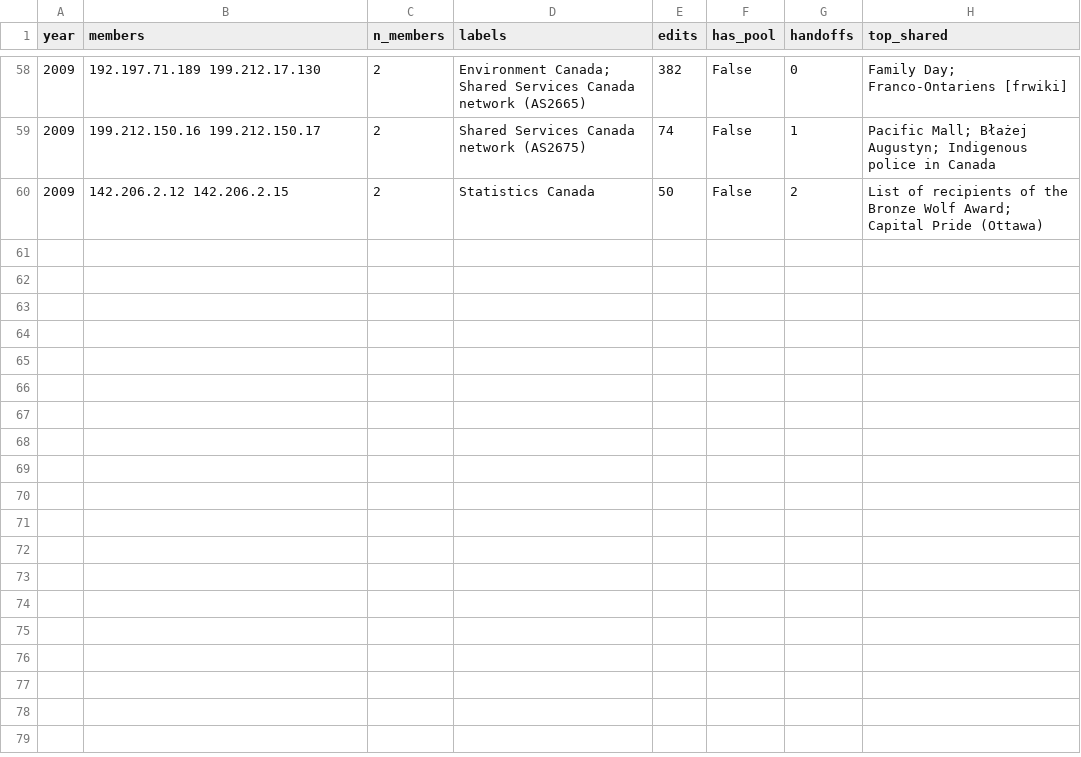
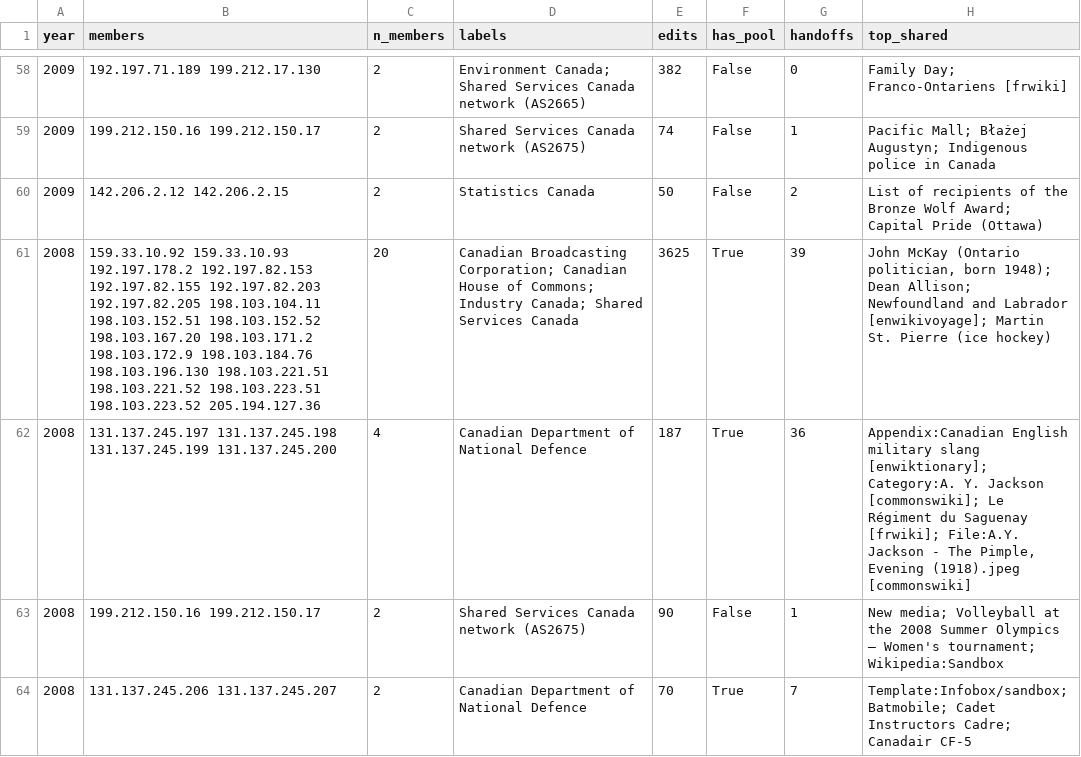
Before and after one commit to Prime-Rogue-Inc-Corporate/wikisscbot, a CSV file: research/clusters/intra_year_groups.csv, drawn as a sheet; only a part is shown, gaps mark what is left out; the diff names each change by its address in the sheet, - before the commit and + after, or states it on an @@ line.

```diff
--- a/research/clusters/intra_year_groups.csv
+++ b/research/clusters/intra_year_groups.csv
+row 61: 2008 | 159.33.10.92 159.33.10.93 192.197.178.2 192.197.82.153 192.197.82.155 192.197.82.203 192.197.82.205 198.103.104.11 198.103.152.51 198.103.152.52 198.103.167.20 198.103.171.2 198.103.172.9 198.103.184.76 198.103.196.130 198.103.221.51 198.103.221.52 198.103.223.51 198.103.223.52 205.194.127.36 | 20 | Canadian Broadcasting Corporation; Canadian House of Commons; Industry Canada; Shared Services Canada | 3625 | True | 39 | John McKay (Ontario politician, born 1948); Dean Allison; Newfoundland and Labrador [enwikivoyage]; Martin St. Pierre (ice hockey)
+row 62: 2008 | 131.137.245.197 131.137.245.198 131.137.245.199 131.137.245.200 | 4 | Canadian Department of National Defence | 187 | True | 36 | Appendix:Canadian English military slang [enwiktionary]; Category:A. Y. Jackson [commonswiki]; Le Régiment du Saguenay [frwiki]; File:A.Y. Jackson - The Pimple, Evening (1918).jpeg [commonswiki]
+row 63: 2008 | 199.212.150.16 199.212.150.17 | 2 | Shared Services Canada network (AS2675) | 90 | False | 1 | New media; Volleyball at the 2008 Summer Olympics – Women's tournament; Wikipedia:Sandbox
+row 64: 2008 | 131.137.245.206 131.137.245.207 | 2 | Canadian Department of National Defence | 70 | True | 7 | Template:Infobox/sandbox; Batmobile; Cadet Instructors Cadre; Canadair CF-5
```
Also changed, not shown: research/clusters/cross_address_groups.csv, research/clusters/top10_by_year.csv, 5 other files.
